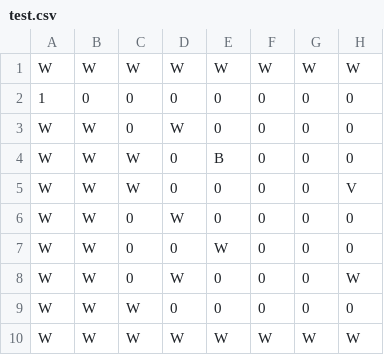
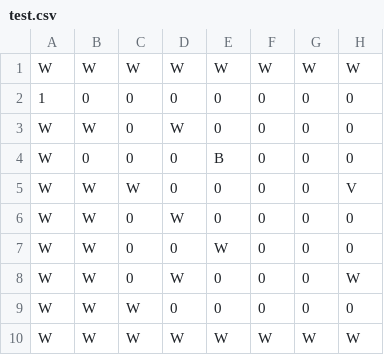
Before and after one commit to Karbb/zelda-CS50, a CSV file: levels/test.csv, drawn as a sheet; only a part is shown; the diff names each change by its address in the sheet, - before the commit and + after, or states it on an @@ line.

```diff
--- a/levels/test.csv
+++ b/levels/test.csv
-B4: W
+B4: 0
-C4: W
+C4: 0
```
Also changed, not shown: 2 other files.
